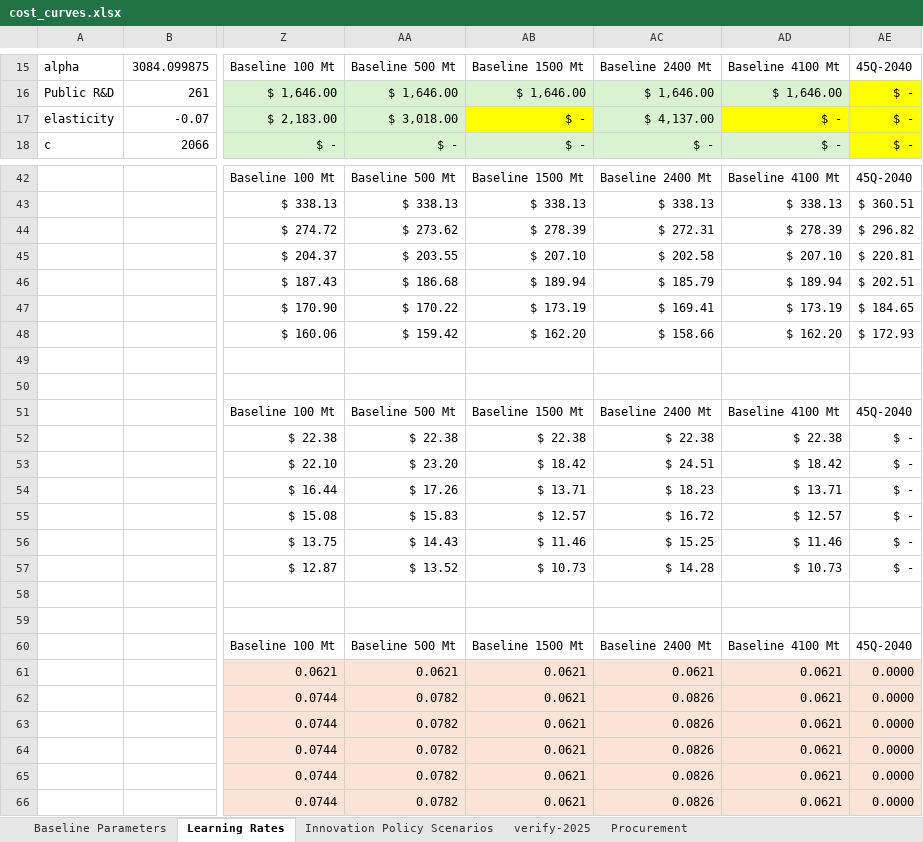
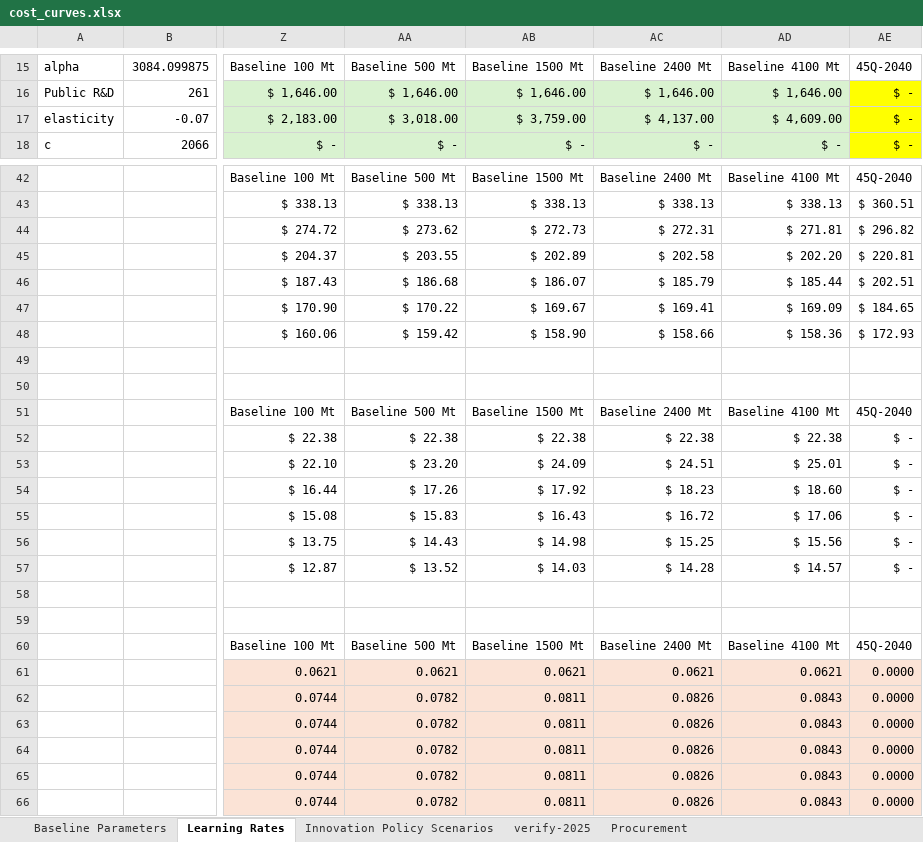
Before and after one commit to PEESEgroup/GCAM-CDR-policy, an Excel workbook: building_xml/inputs/cost_curves.xlsx, sheet Learning Rates, drawn as a sheet; only a part is shown, gaps mark what is left out; values as stored, in another font and other column widths than the file's, no borders; conditional formats not drawn; the diff covers the shown part only; the diff names each change by its address in the sheet, - before the commit and + after, or states it on an @@ line.

Commit message:
100Mt baseline with cost decreases

```diff
--- a/building_xml/inputs/cost_curves.xlsx (sheet Learning Rates)
+++ b/building_xml/inputs/cost_curves.xlsx (sheet Learning Rates)
-AB17: $ -
+AB17: $ 3,759.00
-AB17 fill: #FFFF00
+AB17 fill: #D9F2D0
-AD17: $ -
+AD17: $ 4,609.00
-AD17 fill: #FFFF00
+AD17 fill: #D9F2D0
-AB44: $ 278.39
+AB44: $ 272.73
-AD44: $ 278.39
+AD44: $ 271.81
-AB45: $ 207.10
+AB45: $ 202.89
-AD45: $ 207.10
+AD45: $ 202.20
-AB46: $ 189.94
+AB46: $ 186.07
-AD46: $ 189.94
+AD46: $ 185.44
-AB47: $ 173.19
+AB47: $ 169.67
-AD47: $ 173.19
+AD47: $ 169.09
-AB48: $ 162.20
+AB48: $ 158.90
-AD48: $ 162.20
+AD48: $ 158.36
-AB53: $ 18.42
+AB53: $ 24.09
-AD53: $ 18.42
+AD53: $ 25.01
-AB54: $ 13.71
+AB54: $ 17.92
-AD54: $ 13.71
+AD54: $ 18.60
-AB55: $ 12.57
+AB55: $ 16.43
-AD55: $ 12.57
+AD55: $ 17.06
-AB56: $ 11.46
+AB56: $ 14.98
-AD56: $ 11.46
+AD56: $ 15.56
-AB57: $ 10.73
+AB57: $ 14.03
-AD57: $ 10.73
+AD57: $ 14.57
-AB62:AB66: 0.0621
+AB62:AB66: 0.0811
-AD62:AD66: 0.0621
+AD62:AD66: 0.0843
```
Also changed, not shown: 10 edited cells elsewhere in this sheet, tasks.xlsx, 2 other files.
